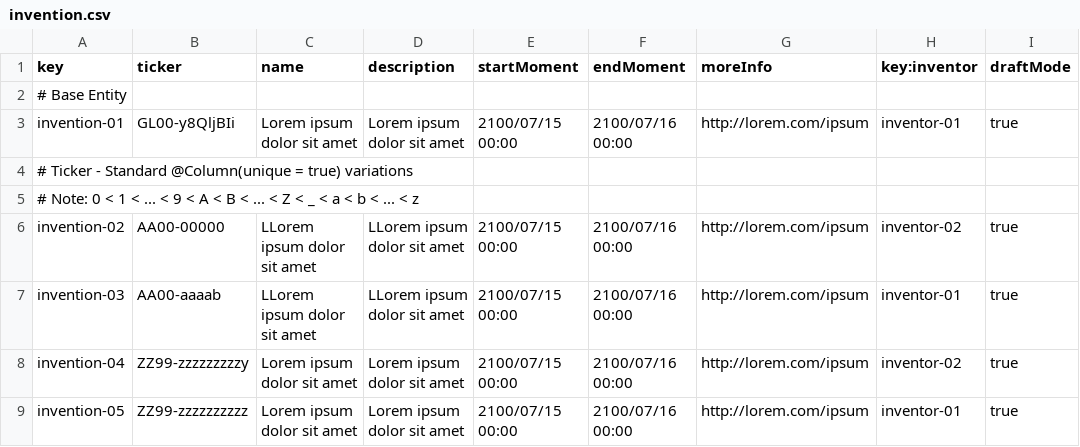
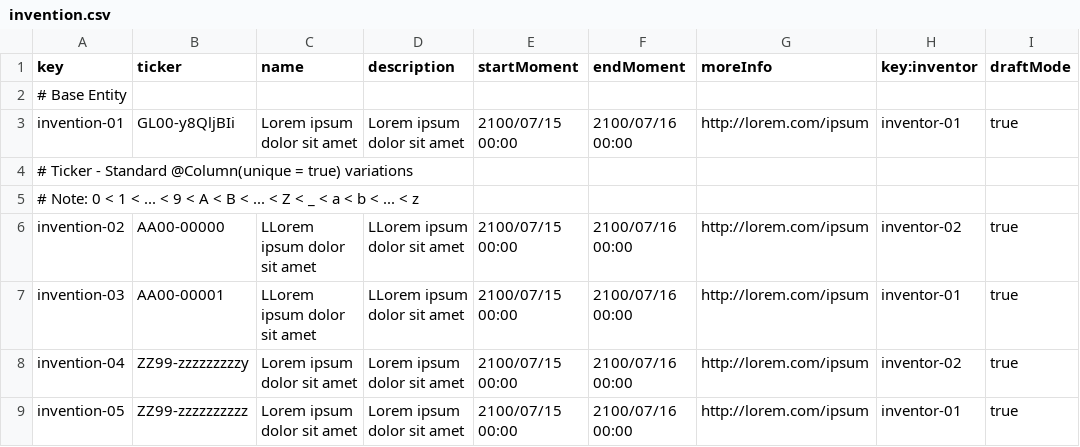
Before and after one commit to jesrammar/Acme-Starters-B, a CSV file: src/main/resources/WEB-INF/data/sample/batch-01/invention.csv, drawn as a sheet; only a part is shown.

Commit message:
chore: Changed first element of Ticker following REGEXP pattern ASCII order

```diff
--- a/src/main/resources/WEB-INF/data/sample/batch-01/invention.csv
+++ b/src/main/resources/WEB-INF/data/sample/batch-01/invention.csv
@@ -6,3 +6,3 @@ invention-01,GL00-y8QljBIi,"Lorem ipsum dolor sit amet","Lorem ipsum dolor sit a
 invention-02,AA00-00000,"LLorem ipsum dolor sit amet","LLorem ipsum dolor sit amet",2100/07/15 00:00,2100/07/16 00:00,"http://lorem.com/ipsum",inventor-02,true
-invention-03,AA00-aaaab,"LLorem ipsum dolor sit amet","LLorem ipsum dolor sit amet",2100/07/15 00:00,2100/07/16 00:00,"http://lorem.com/ipsum",inventor-01,true
+invention-03,AA00-00001,"LLorem ipsum dolor sit amet","LLorem ipsum dolor sit amet",2100/07/15 00:00,2100/07/16 00:00,"http://lorem.com/ipsum",inventor-01,true
 invention-04,ZZ99-zzzzzzzzzy,"Lorem ipsum dolor sit amet","Lorem ipsum dolor sit amet",2100/07/15 00:00,2100/07/16 00:00,"http://lorem.com/ipsum",inventor-02,true
```
